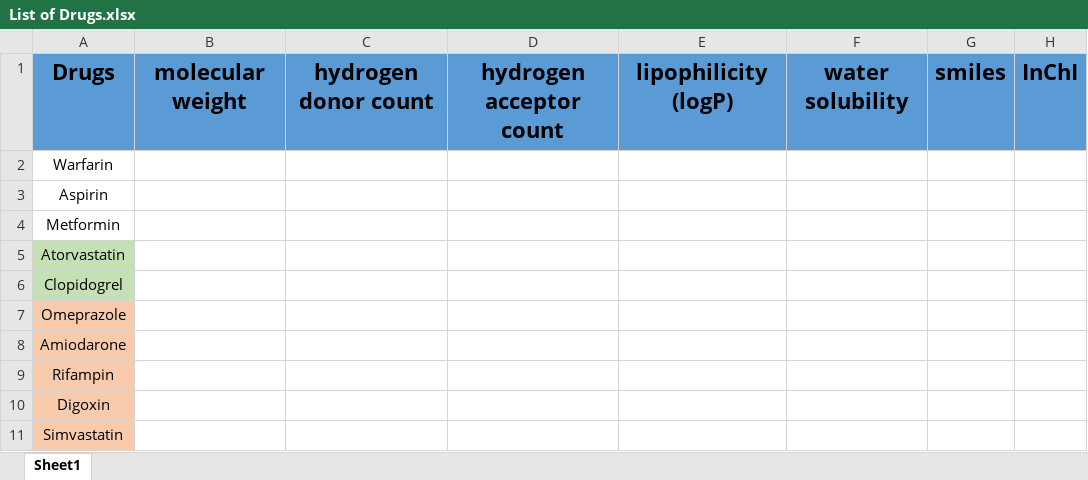
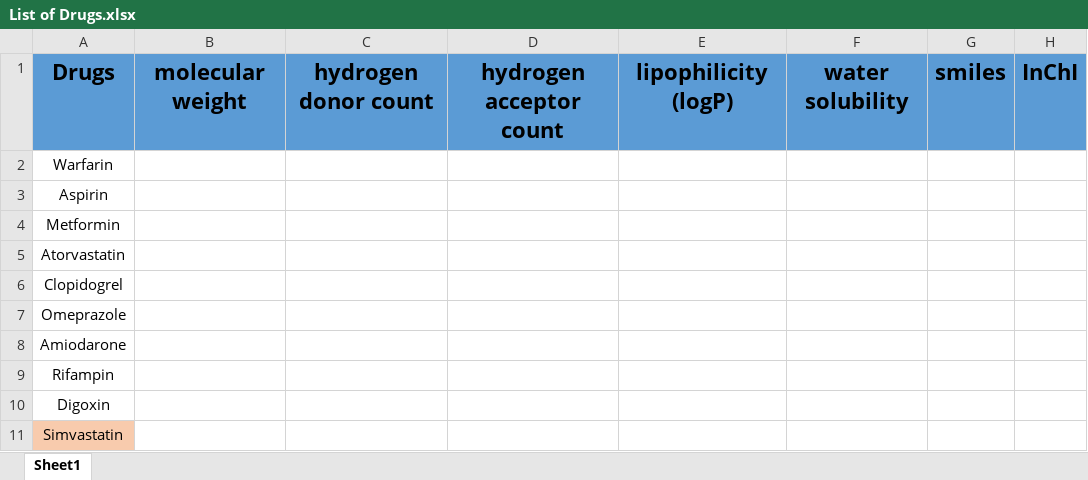
Before and after one commit to MirAbdulRehman-DS-DA/Deep-Learning-Projects, an Excel workbook: Sababas Thesis Dataset/data/Drugs/List of Drugs.xlsx, sheet Sheet1, drawn as a sheet; only a part is shown; values as stored, in another font and other column widths than the file's, no borders; the diff names each change by its address in the sheet, - before the commit and + after, or states it on an @@ line.

```diff
--- a/Sababas Thesis Dataset/data/Drugs/List of Drugs.xlsx (sheet Sheet1)
+++ b/Sababas Thesis Dataset/data/Drugs/List of Drugs.xlsx (sheet Sheet1)
-A5:A6 fill: #C5E0B4
+A5:A6 fill: none
-A7:A10 fill: #F8CBAD
+A7:A10 fill: none
```
Also changed, not shown: 8 other files.
